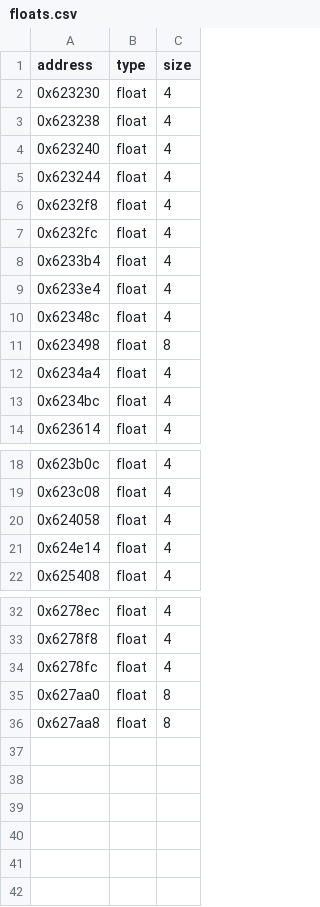
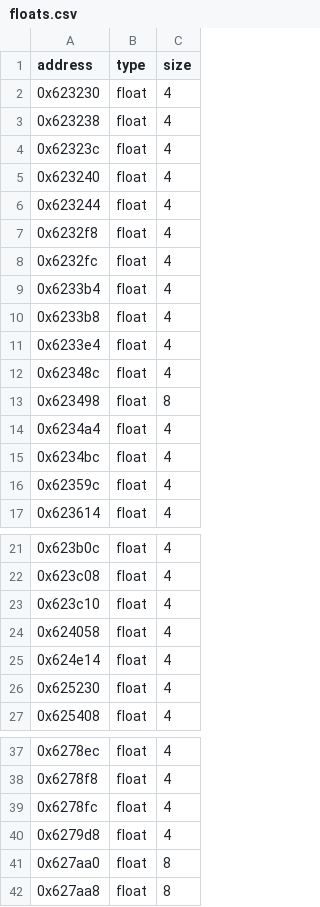
Before and after one commit to Marvisak/mafia-re, a CSV file: game/floats.csv, drawn as a sheet; only a part is shown, gaps mark what is left out.

```diff
--- a/game/floats.csv
+++ b/game/floats.csv
@@ -3,2 +3,3 @@ address|type|size
 0x623238|float|4
+0x62323c|float|4
 0x623240|float|4
@@ -8,2 +9,3 @@ address|type|size
 0x6233b4|float|4
+0x6233b8|float|4
 0x6233e4|float|4
@@ -13,2 +15,3 @@ address|type|size
 0x6234bc|float|4
+0x62359c|float|4
 0x623614|float|4
@@ -19,4 +22,6 @@ address|type|size
 0x623c08|float|4
+0x623c10|float|4
 0x624058|float|4
 0x624e14|float|4
+0x625230|float|4
 0x625408|float|4
@@ -34,2 +39,3 @@ address|type|size
 0x6278fc|float|4
+0x6279d8|float|4
 0x627aa0|float|8
```
Also changed, not shown: 19 other files.
